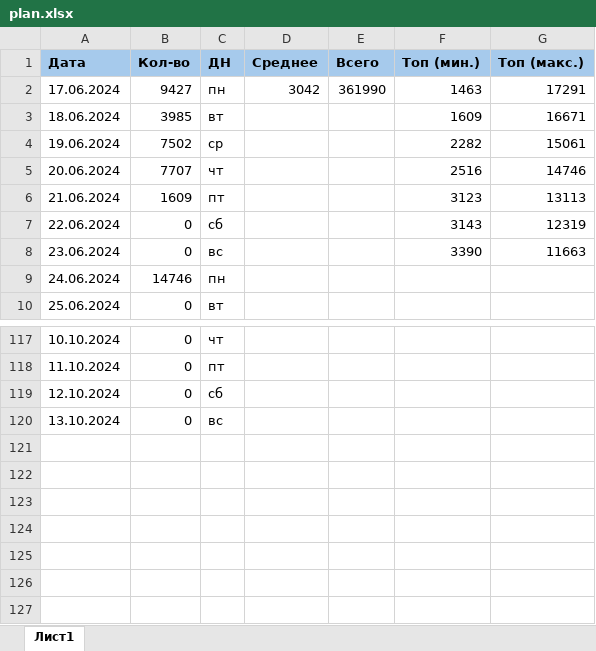
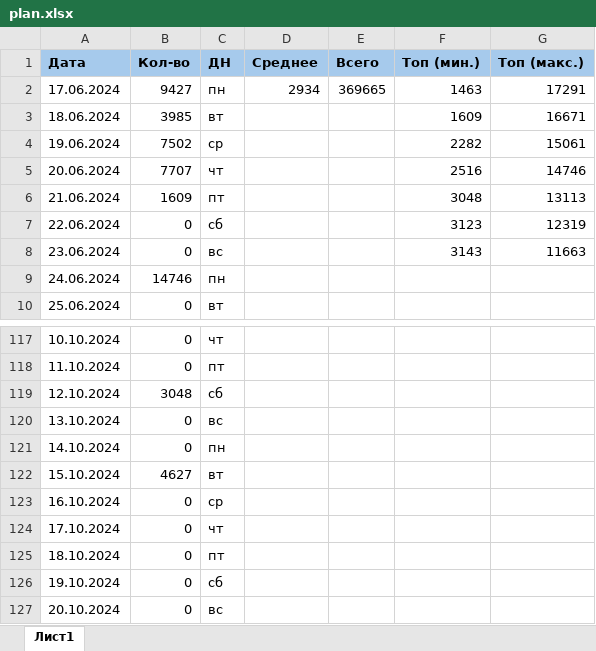
Before and after one commit to vorov2/books, an Excel workbook: abyss/plan.xlsx, sheet Лист1, drawn as a sheet; only a part is shown, gaps mark what is left out; values as stored, in another font and other column widths than the file's, no borders; the diff names each change by its address in the sheet, - before the commit and + after, or states it on an @@ line.

```diff
--- a/abyss/plan.xlsx (sheet Лист1)
+++ b/abyss/plan.xlsx (sheet Лист1)
-D2 (Среднее): 3042
+D2 (Среднее): 2934
-E2 (Всего): 361990
+E2 (Всего): 369665
-F6 (Топ (мин.)): 3123
+F6 (Топ (мин.)): 3048
-F7 (Топ (мин.)): 3143
+F7 (Топ (мин.)): 3123
-F8 (Топ (мин.)): 3390
+F8 (Топ (мин.)): 3143
-B119 (Кол-во): 0
+B119 (Кол-во): 3048
+row 121: 14.10.2024 | 0 | пн
+row 122: 15.10.2024 | 4627 | вт
+row 123: 16.10.2024 | 0 | ср
+row 124: 17.10.2024 | 0 | чт
+row 125: 18.10.2024 | 0 | пт
+row 126: 19.10.2024 | 0 | сб
+row 127: 20.10.2024 | 0 | вс
```
Also changed, not shown: 2 other files.
